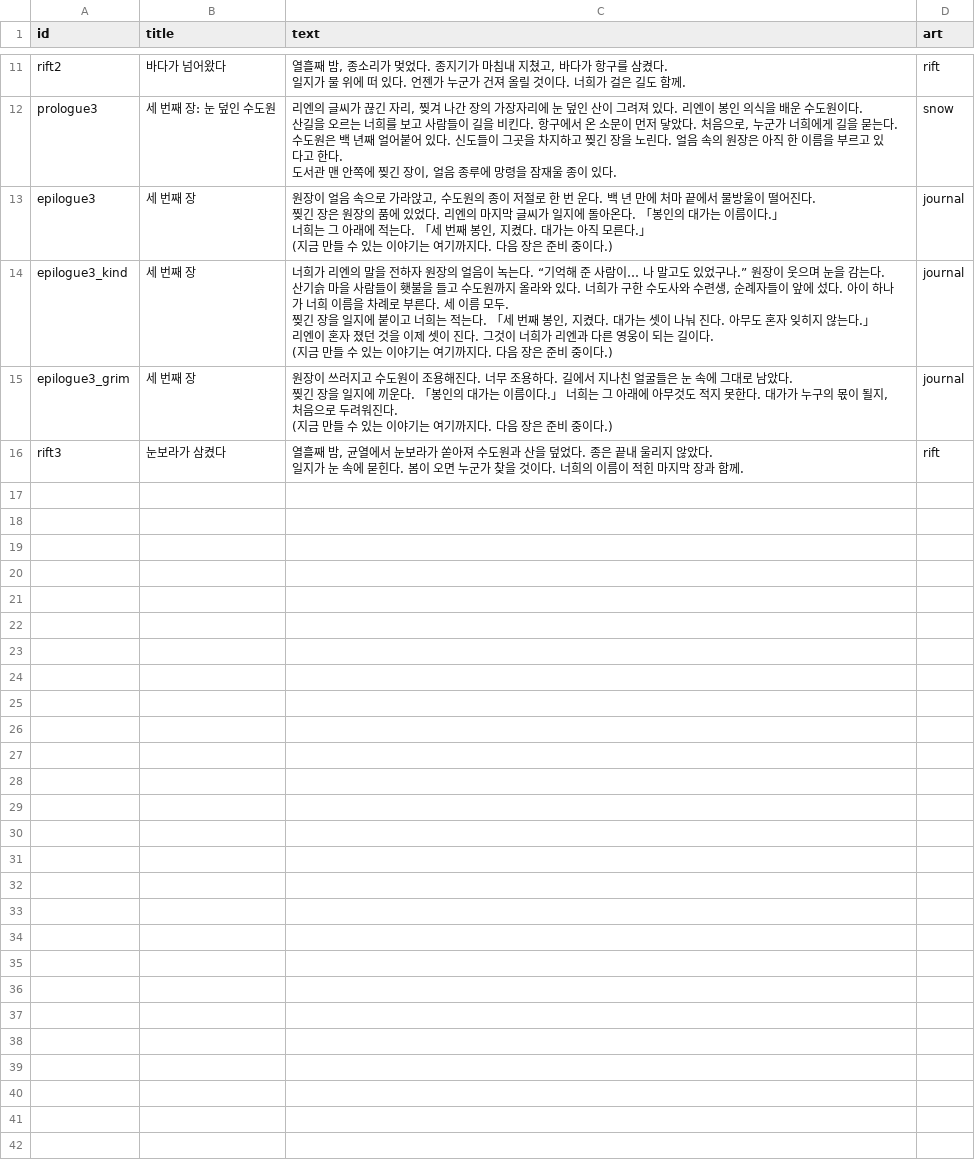
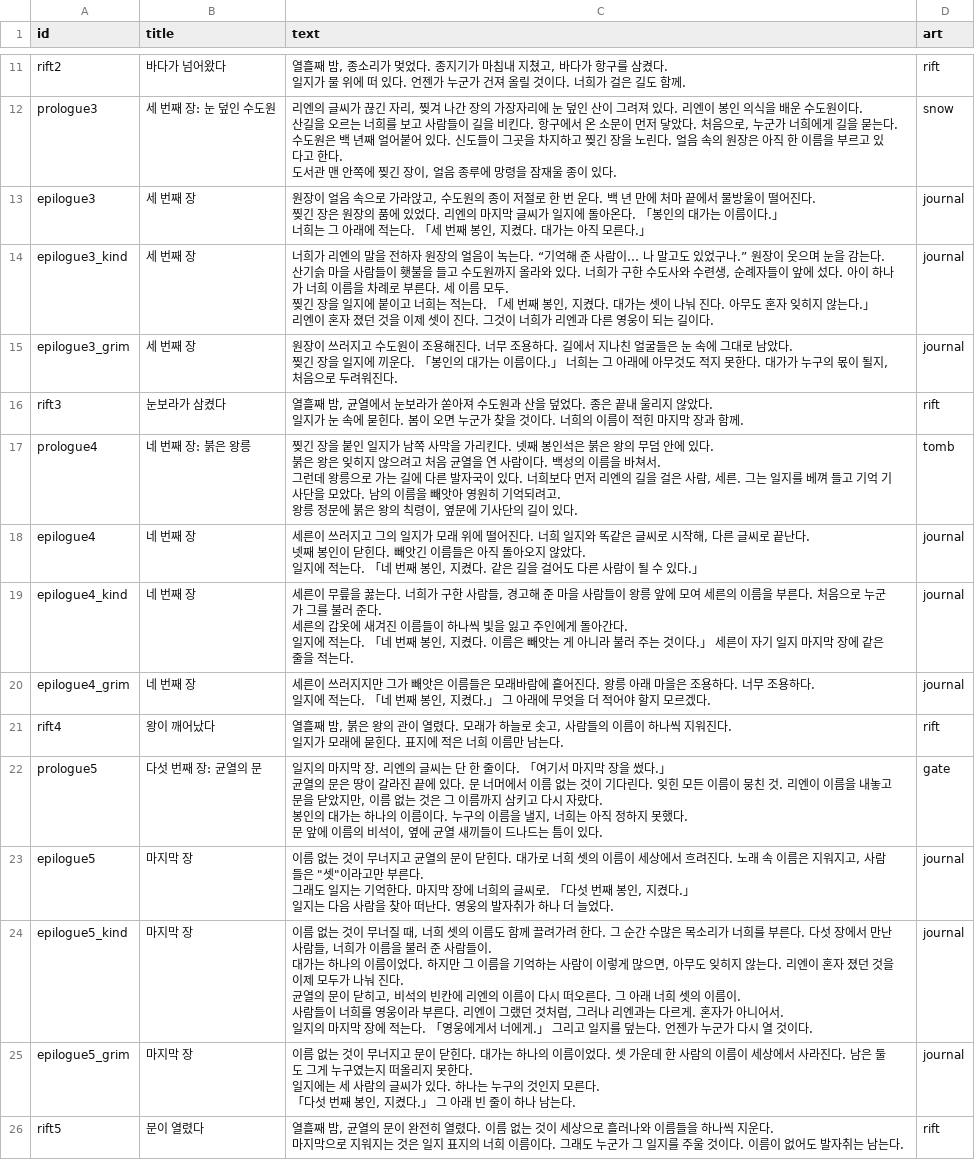
Before and after one commit to LeArc6910/hero-to-you, a CSV file: Assets/_Project/Resources/Data/Story/stories.csv, drawn as a sheet; only a part is shown, gaps mark what is left out.

Commit message:
Add chapters 4 and 5, three classes, the smithy, hardcore and achievements
Rules and data first; the screens follow in the next commit.

- Chapter 4 (the crimson tombs, a rival who walked Rien's road alone)
  and chapter 5 (the rift gate, the nameless and the final endings) with
  two maps each, eight monsters, four bosses and 62 events. The last kind
  ending also needs renown 30 (chapters.csv kind_renown).
- Every chapter now draws one of two maps by the seed; new ground 'x'.
- Monk (ki and a palm through armor), engineer (a turret in the front
  row, snares, flash) and mnemonist (echoes an ally's last skill, heals):
  weapons, upgrades and a personal event in every chapter.
- The necromancer starts battles with a skeleton up, so the casters'
  trio has someone in front.
- The smithy forges worn gear up to +3; hardcore mode loses a hero who
  falls with no hope and lets a new companion take the journal; a lost
  chapter can be tried again from its start; achievements and per-class
  records in the journal; level cap 14 and tier-5 gear.
- The bot forges and recruits; balance measured over five chapters.

```diff
--- a/Assets/_Project/Resources/Data/Story/stories.csv
+++ b/Assets/_Project/Resources/Data/Story/stories.csv
@@ -62,23 +62,17 @@ prologue3,세 번째 장: 눈 덮인 수도원,"리엔의 글씨가 끊긴 자
 도서관 맨 안쪽에 찢긴 장이, 얼음 종루에 망령을 잠재울 종이 있다.",snow
-epilogue3,세 번째 장,"원장이 얼음 속으로 가라앉고, 수도원의 종이 저절로 한 번 운다. 백 년 만에 처마 끝에서 물방울이 떨어진다.
-
-찢긴 장은 원장의 품에 있었다. 리엔의 마지막 글씨가 일지에 돌아온다. 「봉인의 대가는 이름이다.」
-
-너희는 그 아래에 적는다. 「세 번째 봉인, 지켰다. 대가는 아직 모른다.」
-
-(지금 만들 수 있는 이야기는 여기까지다. 다음 장은 준비 중이다.)",journal
-epilogue3_kind,세 번째 장,"너희가 리엔의 말을 전하자 원장의 얼음이 녹는다. “기억해 준 사람이… 나 말고도 있었구나.” 원장이 웃으며 눈을 감는다.
-
-산기슭 마을 사람들이 횃불을 들고 수도원까지 올라와 있다. 너희가 구한 수도사와 수련생, 순례자들이 앞에 섰다. 아이 하나가 너희 이름을 차례로 부른다. 세 이름 모두.
-
-찢긴 장을 일지에 붙이고 너희는 적는다. 「세 번째 봉인, 지켰다. 대가는 셋이 나눠 진다. 아무도 혼자 잊히지 않는다.」
-
-리엔이 혼자 졌던 것을 이제 셋이 진다. 그것이 너희가 리엔과 다른 영웅이 되는 길이다.
-
-(지금 만들 수 있는 이야기는 여기까지다. 다음 장은 준비 중이다.)",journal
-epilogue3_grim,세 번째 장,"원장이 쓰러지고 수도원이 조용해진다. 너무 조용하다. 길에서 지나친 얼굴들은 눈 속에 그대로 남았다.
-
-찢긴 장을 일지에 끼운다. 「봉인의 대가는 이름이다.」 너희는 그 아래에 아무것도 적지 못한다. 대가가 누구의 몫이 될지, 처음으로 두려워진다.
-
-(지금 만들 수 있는 이야기는 여기까지다. 다음 장은 준비 중이다.)",journal
+epilogue3,세 번째 장,"원장이 얼음 속으로 가라앉고, 수도원의 종이 저절로 한 번 운다. 백 년 만에 처마 끝에서 물방울이 떨어진다.
+
+찢긴 장은 원장의 품에 있었다. 리엔의 마지막 글씨가 일지에 돌아온다. 「봉인의 대가는 이름이다.」
+
+너희는 그 아래에 적는다. 「세 번째 봉인, 지켰다. 대가는 아직 모른다.」",journal
+epilogue3_kind,세 번째 장,"너희가 리엔의 말을 전하자 원장의 얼음이 녹는다. “기억해 준 사람이… 나 말고도 있었구나.” 원장이 웃으며 눈을 감는다.
+
+산기슭 마을 사람들이 횃불을 들고 수도원까지 올라와 있다. 너희가 구한 수도사와 수련생, 순례자들이 앞에 섰다. 아이 하나가 너희 이름을 차례로 부른다. 세 이름 모두.
+
+찢긴 장을 일지에 붙이고 너희는 적는다. 「세 번째 봉인, 지켰다. 대가는 셋이 나눠 진다. 아무도 혼자 잊히지 않는다.」
+
+리엔이 혼자 졌던 것을 이제 셋이 진다. 그것이 너희가 리엔과 다른 영웅이 되는 길이다.",journal
+epilogue3_grim,세 번째 장,"원장이 쓰러지고 수도원이 조용해진다. 너무 조용하다. 길에서 지나친 얼굴들은 눈 속에 그대로 남았다.
+
+찢긴 장을 일지에 끼운다. 「봉인의 대가는 이름이다.」 너희는 그 아래에 아무것도 적지 못한다. 대가가 누구의 몫이 될지, 처음으로 두려워진다.",journal
 rift3,눈보라가 삼켰다,"열흘째 밤, 균열에서 눈보라가 쏟아져 수도원과 산을 덮었다. 종은 끝내 울리지 않았다.
@@ -86 +80,53 @@ rift3,눈보라가 삼켰다,"열흘째 밤, 균열에서 눈보라가 쏟아져
 일지가 눈 속에 묻힌다. 봄이 오면 누군가 찾을 것이다. 너희의 이름이 적힌 마지막 장과 함께.",rift
+prologue4,네 번째 장: 붉은 왕릉,"찢긴 장을 붙인 일지가 남쪽 사막을 가리킨다. 넷째 봉인석은 붉은 왕의 무덤 안에 있다.
+
+붉은 왕은 잊히지 않으려고 처음 균열을 연 사람이다. 백성의 이름을 바쳐서.
+
+그런데 왕릉으로 가는 길에 다른 발자국이 있다. 너희보다 먼저 리엔의 길을 걸은 사람, 세른. 그는 일지를 베껴 들고 기억 기사단을 모았다. 남의 이름을 빼앗아 영원히 기억되려고.
+
+왕릉 정문에 붉은 왕의 칙령이, 옆문에 기사단의 길이 있다.",tomb
+epilogue4,네 번째 장,"세른이 쓰러지고 그의 일지가 모래 위에 떨어진다. 너희 일지와 똑같은 글씨로 시작해, 다른 글씨로 끝난다.
+
+넷째 봉인이 닫힌다. 빼앗긴 이름들은 아직 돌아오지 않았다.
+
+일지에 적는다. 「네 번째 봉인, 지켰다. 같은 길을 걸어도 다른 사람이 될 수 있다.」",journal
+epilogue4_kind,네 번째 장,"세른이 무릎을 꿇는다. 너희가 구한 사람들, 경고해 준 마을 사람들이 왕릉 앞에 모여 세른의 이름을 부른다. 처음으로 누군가 그를 불러 준다.
+
+세른의 갑옷에 새겨진 이름들이 하나씩 빛을 잃고 주인에게 돌아간다.
+
+일지에 적는다. 「네 번째 봉인, 지켰다. 이름은 빼앗는 게 아니라 불러 주는 것이다.」 세른이 자기 일지 마지막 장에 같은 줄을 적는다.",journal
+epilogue4_grim,네 번째 장,"세른이 쓰러지지만 그가 빼앗은 이름들은 모래바람에 흩어진다. 왕릉 아래 마을은 조용하다. 너무 조용하다.
+
+일지에 적는다. 「네 번째 봉인, 지켰다.」 그 아래에 무엇을 더 적어야 할지 모르겠다.",journal
+rift4,왕이 깨어났다,"열흘째 밤, 붉은 왕의 관이 열렸다. 모래가 하늘로 솟고, 사람들의 이름이 하나씩 지워진다.
+
+일지가 모래에 묻힌다. 표지에 적은 너희 이름만 남는다.",rift
+prologue5,다섯 번째 장: 균열의 문,"일지의 마지막 장. 리엔의 글씨는 단 한 줄이다. 「여기서 마지막 장을 썼다.」
+
+균열의 문은 땅이 갈라진 끝에 있다. 문 너머에서 이름 없는 것이 기다린다. 잊힌 모든 이름이 뭉친 것. 리엔이 이름을 내놓고 문을 닫았지만, 이름 없는 것은 그 이름까지 삼키고 다시 자랐다.
+
+봉인의 대가는 하나의 이름이다. 누구의 이름을 낼지, 너희는 아직 정하지 못했다.
+
+문 앞에 이름의 비석이, 옆에 균열 새끼들이 드나드는 틈이 있다.",gate
+epilogue5,마지막 장,"이름 없는 것이 무너지고 균열의 문이 닫힌다. 대가로 너희 셋의 이름이 세상에서 흐려진다. 노래 속 이름은 지워지고, 사람들은 ""셋""이라고만 부른다.
+
+그래도 일지는 기억한다. 마지막 장에 너희의 글씨로. 「다섯 번째 봉인, 지켰다.」
+
+일지는 다음 사람을 찾아 떠난다. 영웅의 발자취가 하나 더 늘었다.",journal
+epilogue5_kind,마지막 장,"이름 없는 것이 무너질 때, 너희 셋의 이름도 함께 끌려가려 한다. 그 순간 수많은 목소리가 너희를 부른다. 다섯 장에서 만난 사람들, 너희가 이름을 불러 준 사람들이.
+
+대가는 하나의 이름이었다. 하지만 그 이름을 기억하는 사람이 이렇게 많으면, 아무도 잊히지 않는다. 리엔이 혼자 졌던 것을 이제 모두가 나눠 진다.
+
+균열의 문이 닫히고, 비석의 빈칸에 리엔의 이름이 다시 떠오른다. 그 아래 너희 셋의 이름이.
+
+사람들이 너희를 영웅이라 부른다. 리엔이 그랬던 것처럼, 그러나 리엔과는 다르게. 혼자가 아니어서.
+
+일지의 마지막 장에 적는다. 「영웅에게서 너에게.」 그리고 일지를 덮는다. 언젠가 누군가 다시 열 것이다.",journal
+epilogue5_grim,마지막 장,"이름 없는 것이 무너지고 문이 닫힌다. 대가는 하나의 이름이었다. 셋 가운데 한 사람의 이름이 세상에서 사라진다. 남은 둘도 그게 누구였는지 떠올리지 못한다.
+
+일지에는 세 사람의 글씨가 있다. 하나는 누구의 것인지 모른다.
+
+「다섯 번째 봉인, 지켰다.」 그 아래 빈 줄이 하나 남는다.",journal
+rift5,문이 열렸다,"열흘째 밤, 균열의 문이 완전히 열렸다. 이름 없는 것이 세상으로 흘러나와 이름들을 하나씩 지운다.
+
+마지막으로 지워지는 것은 일지 표지의 너희 이름이다. 그래도 누군가 그 일지를 주울 것이다. 이름이 없어도 발자취는 남는다.",rift
```
Also changed, not shown: Assets/_Project/Resources/Data/Items/items.csv, Assets/_Project/Resources/Data/Monsters/monster_skills.csv, 39 other files.
